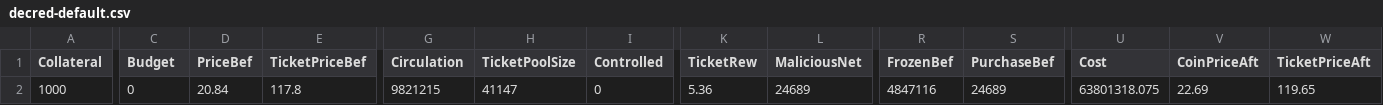
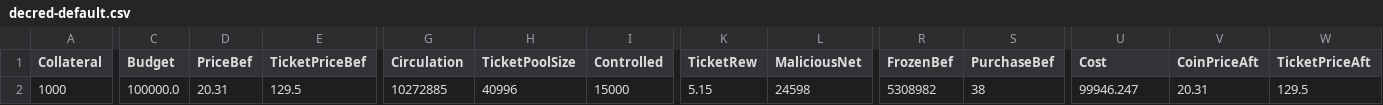
Before and after one commit to jkcso/Decentralised-Governance-Attacks, a CSV file: decred-default.csv, drawn as a sheet; only a part is shown, gaps mark what is left out; the diff covers the shown part only; the diff names each change by its address in the sheet, - before the commit and + after, or states it on an @@ line.

```diff
--- a/decred-default.csv
+++ b/decred-default.csv
-C2 (Budget): 0
+C2 (Budget): 100000.0
-D2 (PriceBef): 20.84
+D2 (PriceBef): 20.31
-E2 (TicketPriceBef): 117.8
+E2 (TicketPriceBef): 129.5
-G2 (Circulation): 9821215
+G2 (Circulation): 10272885
-H2 (TicketPoolSize): 41147
+H2 (TicketPoolSize): 40996
-I2 (Controlled): 0
+I2 (Controlled): 15000
-K2 (TicketRew): 5.36
+K2 (TicketRew): 5.15
-L2 (MaliciousNet): 24689
+L2 (MaliciousNet): 24598
-R2 (FrozenBef): 4847116
+R2 (FrozenBef): 5308982
-S2 (PurchaseBef): 24689
+S2 (PurchaseBef): 38
-U2 (Cost): 63801318.075
+U2 (Cost): 99946.247
-V2 (CoinPriceAft): 22.69
+V2 (CoinPriceAft): 20.31
-W2 (TicketPriceAft): 119.65
+W2 (TicketPriceAft): 129.5
```
Also changed, not shown: 10 edited cells elsewhere in this file, dash-default.csv, 7 other files.
